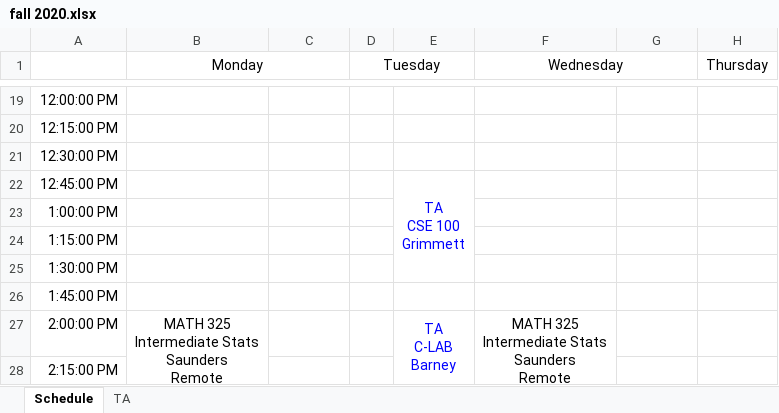
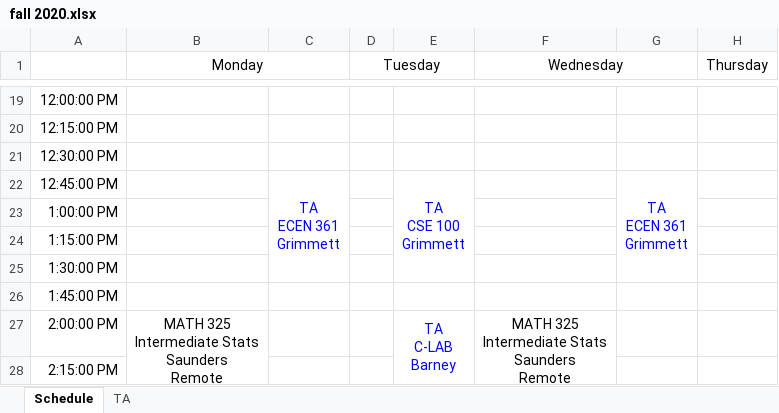
Before and after one commit to kctolli/kctolli.github.io, an Excel workbook: site_libs/fall 2020.xlsx, sheet Schedule, drawn as a sheet; only a part is shown, gaps mark what is left out; values as stored, in another font and other column widths than the file's, no borders; ↵ is a line break in a cell; the diff names each change by its address in the sheet, - before the commit and + after, or states it on an @@ line.

```diff
--- a/site_libs/fall 2020.xlsx (sheet Schedule)
+++ b/site_libs/fall 2020.xlsx (sheet Schedule)
-C22: (empty)
+C22: TA ↵ ECEN 361 ↵ Grimmett
+C22:C25 merged
-G22: (empty)
+G22: TA ↵ ECEN 361 ↵ Grimmett
+G22:G25 merged
```
Also changed, not shown: sheet TA.
